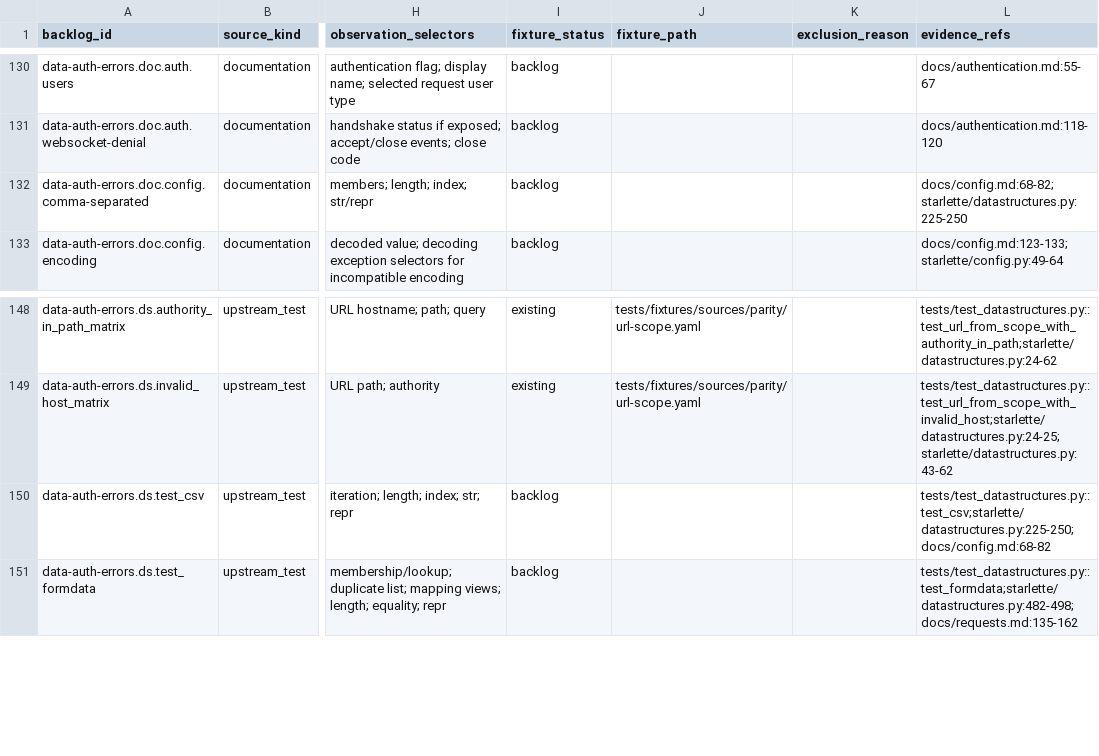
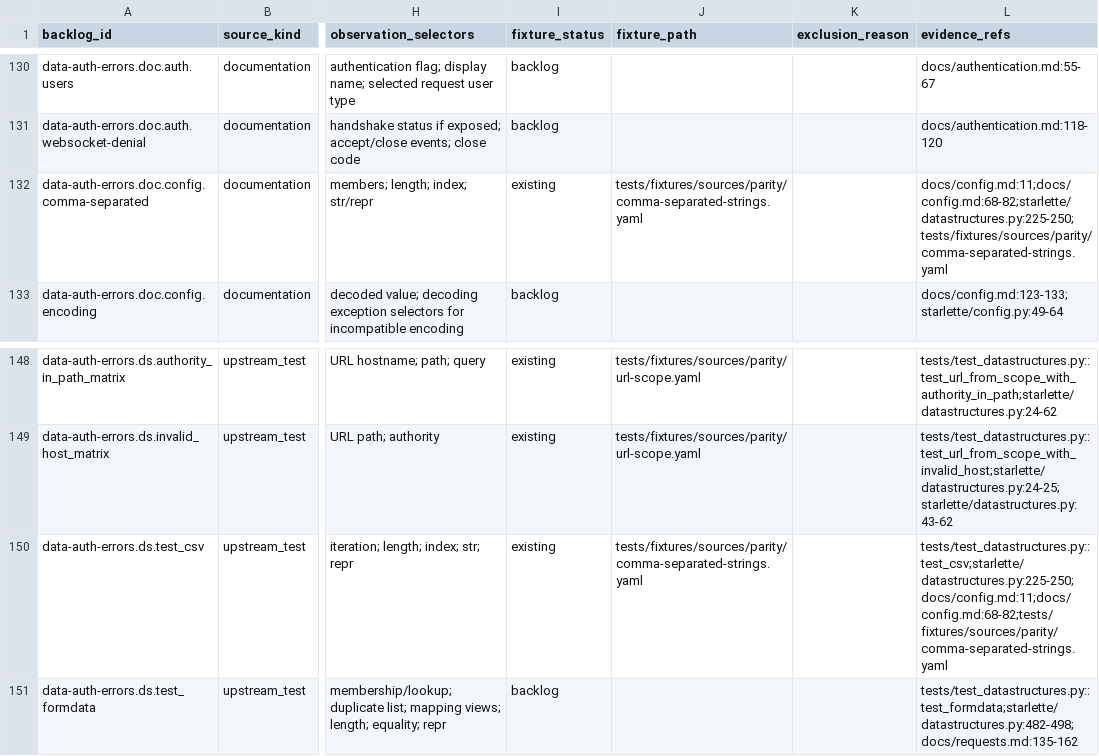
Before and after one commit to appunni-m/starlette-rs, a CSV file: docs/atlas/coverage-matrix.csv, drawn as a sheet; only a part is shown, gaps mark what is left out; the diff names each change by its address in the sheet, - before the commit and + after, or states it on an @@ line.

```diff
--- a/docs/atlas/coverage-matrix.csv
+++ b/docs/atlas/coverage-matrix.csv
-I132 (fixture_status): backlog
+I132 (fixture_status): existing
-J132 (fixture_path): (empty)
+J132 (fixture_path): tests/fixtures/sources/parity/comma-separated-strings.yaml
-L132 (evidence_refs): docs/config.md:68-82;starlette/datastructures.py:225-250
+L132 (evidence_refs): docs/config.md:11;docs/config.md:68-82;starlette/datastructures.py:225-250;tests/fixtures/sources/parity/comma-separated-strings.yaml
-I150 (fixture_status): backlog
+I150 (fixture_status): existing
-J150 (fixture_path): (empty)
+J150 (fixture_path): tests/fixtures/sources/parity/comma-separated-strings.yaml
-L150 (evidence_refs): tests/test_datastructures.py::test_csv;starlette/datastructures.py:225-250;docs/config.md:68-82
+L150 (evidence_refs): tests/test_datastructures.py::test_csv;starlette/datastructures.py:225-250;docs/config.md:11;docs/config.md:68-82;tests/fixtures/sources/parity/comma-separated-strings.yaml
```
Also changed, not shown: docs/atlas/fixture-backlog.csv, docs/atlas/reviews/data-auth-errors-fixtures.csv, 24 other files.
